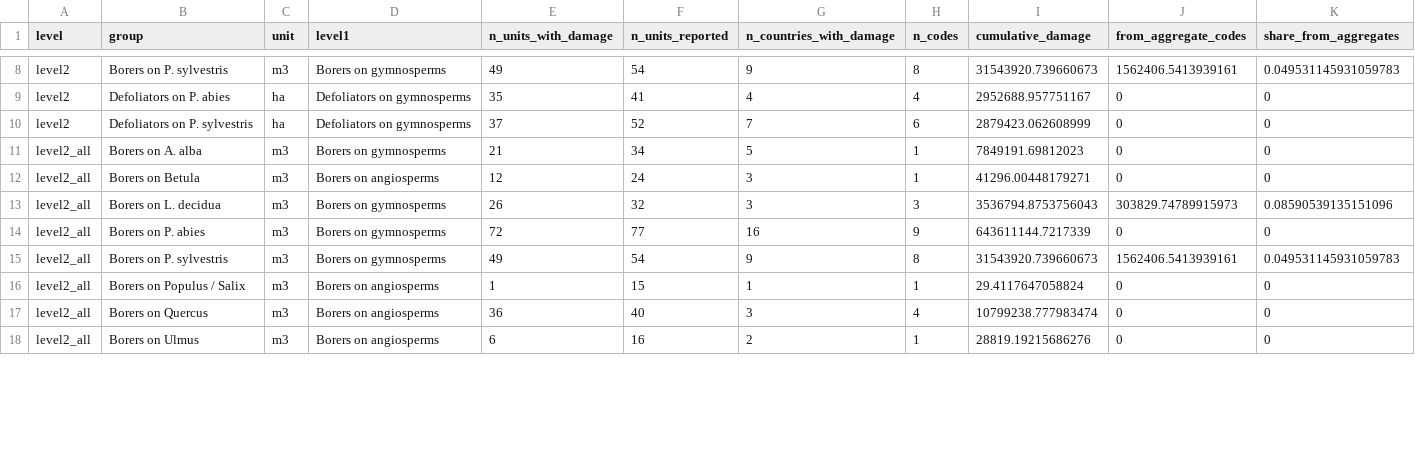
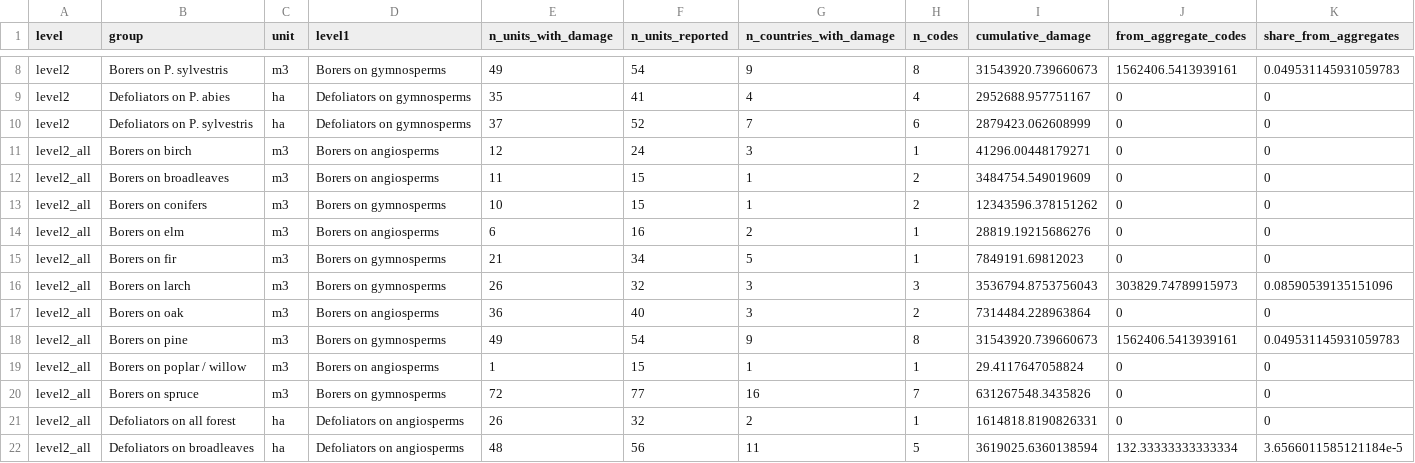
Before and after one commit to hazari2121/githubtraining, a CSV file: outputs/tables/RANK_groups_level1_level2.csv, drawn as a sheet; only a part is shown, gaps mark what is left out; the diff covers the shown part only.

```diff
--- a/outputs/tables/RANK_groups_level1_level2.csv
+++ b/outputs/tables/RANK_groups_level1_level2.csv
@@ -10,9 +10,13 @@ level2,Defoliators on P. abies,ha,Defoliators on gymnosperms,35,41,4,4,2952688.9
 level2,Defoliators on P. sylvestris,ha,Defoliators on gymnosperms,37,52,7,6,2879423.062608999,0,0
-level2_all,Borers on A. alba,m3,Borers on gymnosperms,21,34,5,1,7849191.69812023,0,0
-level2_all,Borers on Betula,m3,Borers on angiosperms,12,24,3,1,41296.00448179271,0,0
-level2_all,Borers on L. decidua,m3,Borers on gymnosperms,26,32,3,3,3536794.8753756043,303829.74789915973,0.08590539135151096
-level2_all,Borers on P. abies,m3,Borers on gymnosperms,72,77,16,9,643611144.7217339,0,0
-level2_all,Borers on P. sylvestris,m3,Borers on gymnosperms,49,54,9,8,31543920.739660673,1562406.5413939161,0.049531145931059783
-level2_all,Borers on Populus / Salix,m3,Borers on angiosperms,1,15,1,1,29.4117647058824,0,0
-level2_all,Borers on Quercus,m3,Borers on angiosperms,36,40,3,4,10799238.777983474,0,0
-level2_all,Borers on Ulmus,m3,Borers on angiosperms,6,16,2,1,28819.19215686276,0,0
+level2_all,Borers on birch,m3,Borers on angiosperms,12,24,3,1,41296.00448179271,0,0
+level2_all,Borers on broadleaves,m3,Borers on angiosperms,11,15,1,2,3484754.549019609,0,0
+level2_all,Borers on conifers,m3,Borers on gymnosperms,10,15,1,2,12343596.378151262,0,0
+level2_all,Borers on elm,m3,Borers on angiosperms,6,16,2,1,28819.19215686276,0,0
+level2_all,Borers on fir,m3,Borers on gymnosperms,21,34,5,1,7849191.69812023,0,0
+level2_all,Borers on larch,m3,Borers on gymnosperms,26,32,3,3,3536794.8753756043,303829.74789915973,0.08590539135151096
+level2_all,Borers on oak,m3,Borers on angiosperms,36,40,3,2,7314484.228963864,0,0
+level2_all,Borers on pine,m3,Borers on gymnosperms,49,54,9,8,31543920.739660673,1562406.5413939161,0.049531145931059783
+level2_all,Borers on poplar / willow,m3,Borers on angiosperms,1,15,1,1,29.4117647058824,0,0
+level2_all,Borers on spruce,m3,Borers on gymnosperms,72,77,16,7,631267548.3435826,0,0
+level2_all,Defoliators on all forest,ha,Defoliators on angiosperms,26,32,2,1,1614818.8190826331,0,0
+level2_all,Defoliators on broadleaves,ha,Defoliators on angiosperms,48,56,11,5,3619025.6360138594,132.33333333333334,3.6566011585121184e-5
```
Also changed, not shown: 2 added rows, 1 removed row and 16 edited cells elsewhere in this file, outputs/tables/SHARE_host_affected_average.csv, outputs/tables/SHARE_species_by_year.csv, 12 other files.
